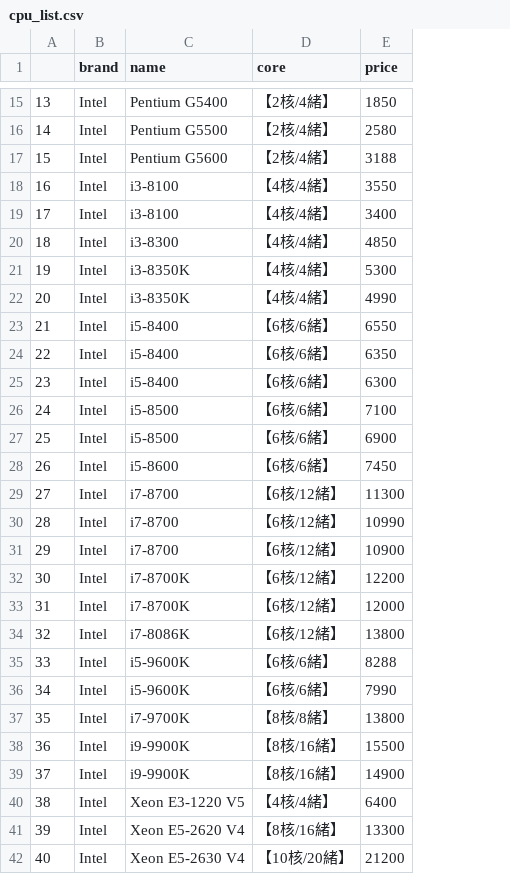
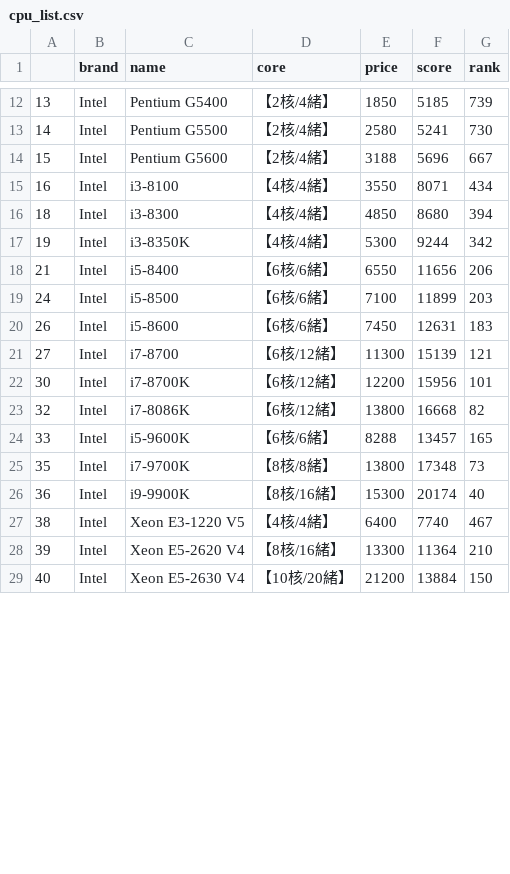
Before and after one commit to D0683406/DeepBowl, a CSV file: DATA/cpu_list.csv, drawn as a sheet; only a part is shown, gaps mark what is left out; removed rows and columns are numbered as before the commit, all else as after; the diff covers the shown part only; the diff names each change by its address in the sheet, - before the commit and + after, or states it on an @@ line.

```diff
--- a/DATA/cpu_list.csv
+++ b/DATA/cpu_list.csv
+column F (score), rows 12-29: 5185 | 5241 | 5696 | 8071 | 8680 | 9244 | 11656 | 11899 | 12631 | 15139 | 15956 | 16668 | 13457 | 17348 | 20174 | 7740 | 11364 | 13884
+column G (rank), rows 12-29: 739 | 730 | 667 | 434 | 394 | 342 | 206 | 203 | 183 | 121 | 101 | 82 | 165 | 73 | 40 | 467 | 210 | 150
-row 19: 17 | Intel | i3-8100 | 【4核/4緒】 | 3400
-row 22: 20 | Intel | i3-8350K | 【4核/4緒】 | 4990
-row 24: 22 | Intel | i5-8400 | 【6核/6緒】 | 6350
-row 25: 23 | Intel | i5-8400 | 【6核/6緒】 | 6300
-row 27: 25 | Intel | i5-8500 | 【6核/6緒】 | 6900
-row 30: 28 | Intel | i7-8700 | 【6核/12緒】 | 10990
-row 31: 29 | Intel | i7-8700 | 【6核/12緒】 | 10900
-row 33: 31 | Intel | i7-8700K | 【6核/12緒】 | 12000
-row 36: 34 | Intel | i5-9600K | 【6核/6緒】 | 7990
-E26 (price): 15500
+E26 (price): 15300
-row 39: 37 | Intel | i9-9900K | 【8核/16緒】 | 14900
```
Also changed, not shown: 5 added rows, 3 removed rows and 52 edited cells elsewhere in this file, 3 other files.
